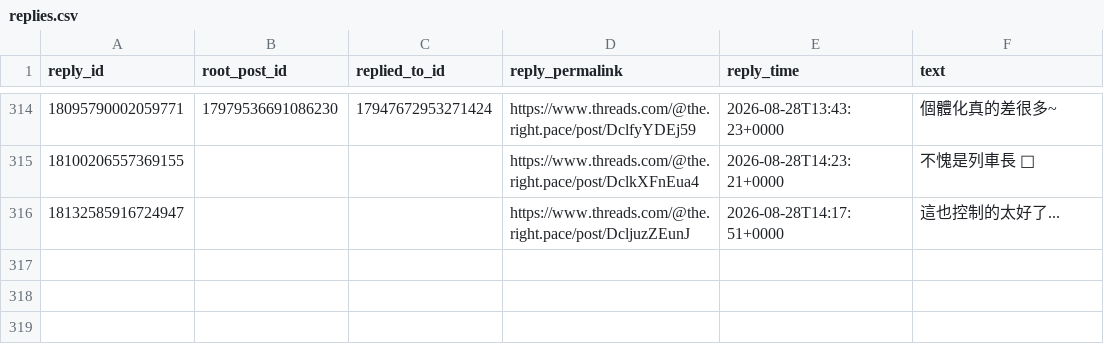
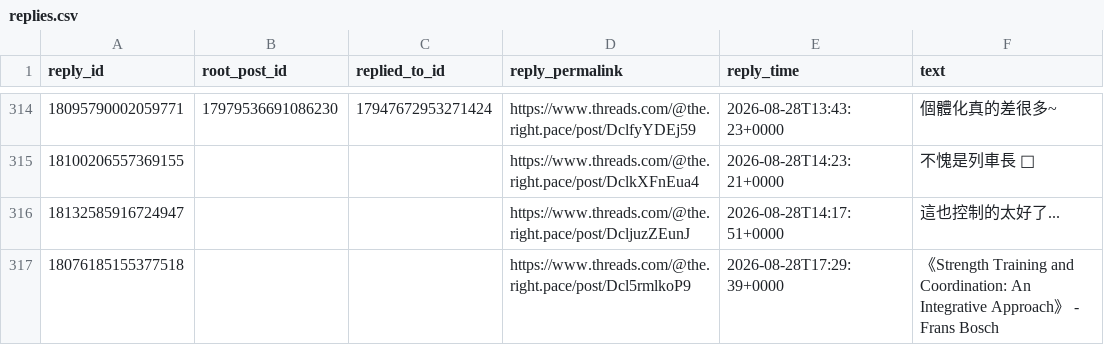
Before and after one commit to fafnerzhang/the-right-pace-analytics, a CSV file: threads/replies.csv, drawn as a sheet; only a part is shown, gaps mark what is left out; the diff names each change by its address in the sheet, - before the commit and + after, or states it on an @@ line.

```diff
--- a/threads/replies.csv
+++ b/threads/replies.csv
+row 317: 18076185155377518 |  |  | https://www.threads.com/@the.right.pace/post/Dcl5rmlkoP9 | 2026-08-28T17:29:39+0000 | 《Strength Training and Coordination: An Integrative Approach》 - Frans Bosch
```
Also changed, not shown: threads/thread-metrics.csv, 1 other file.
